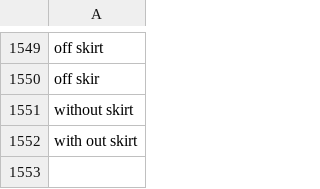
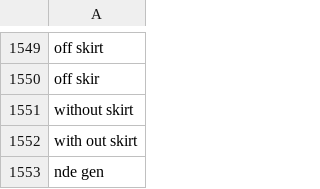
Before and after one commit to NightmaREE3Z/Focus-Master, a CSV file: blocker/lists/blockedTerms.csv, drawn as a sheet; only a part is shown, gaps mark what is left out; the diff names each change by its address in the sheet, - before the commit and + after, or states it on an @@ line.

Commit message:
Sync BraveFox Focus Master blockedTerms.csv

```diff
--- a/blocker/lists/blockedTerms.csv
+++ b/blocker/lists/blockedTerms.csv
+row 1553: nde gen
```
